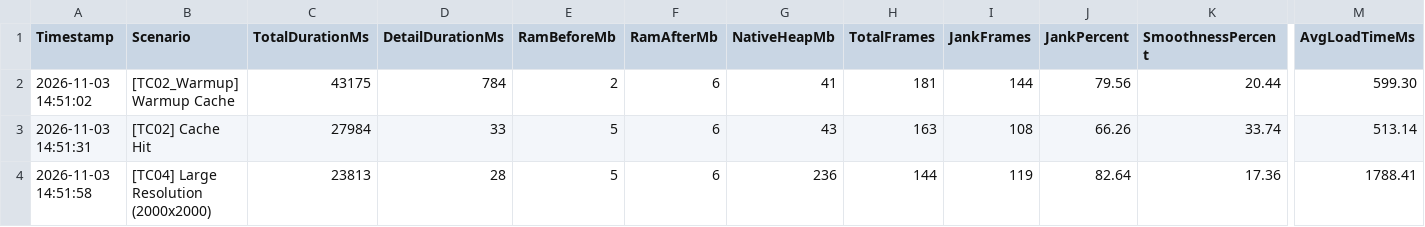
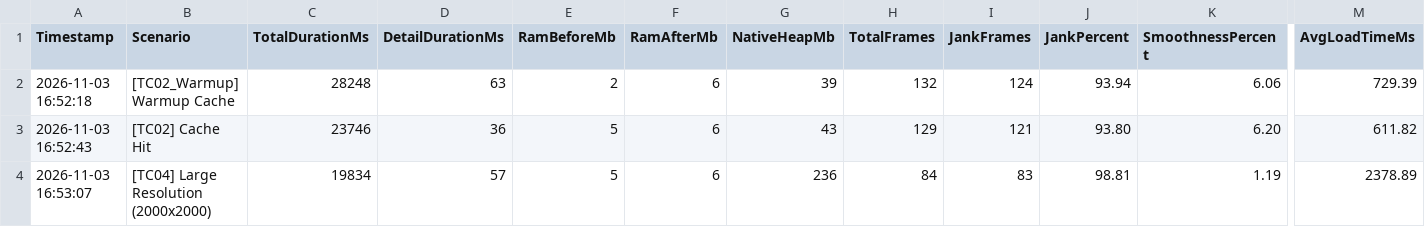
Before and after one commit to 524H0003/Mobile_MID, a CSV file: base/benchmark_results.csv, drawn as a sheet; only a part is shown, gaps mark what is left out; the diff covers the shown part only; the diff names each change by its address in the sheet, - before the commit and + after, or states it on an @@ line.

```diff
--- a/base/benchmark_results.csv
+++ b/base/benchmark_results.csv
-A2 (Timestamp): 2026-11-03 14:51:02
+A2 (Timestamp): 2026-11-03 16:52:18
-C2 (TotalDurationMs): 43175
+C2 (TotalDurationMs): 28248
-D2 (DetailDurationMs): 784
+D2 (DetailDurationMs): 63
-G2 (NativeHeapMb): 41
+G2 (NativeHeapMb): 39
-H2 (TotalFrames): 181
+H2 (TotalFrames): 132
-I2 (JankFrames): 144
+I2 (JankFrames): 124
-J2 (JankPercent): 79.56
+J2 (JankPercent): 93.94
-K2 (SmoothnessPercent): 20.44
+K2 (SmoothnessPercent): 6.06
-M2 (AvgLoadTimeMs): 599.30
+M2 (AvgLoadTimeMs): 729.39
-A3 (Timestamp): 2026-11-03 14:51:31
+A3 (Timestamp): 2026-11-03 16:52:43
-C3 (TotalDurationMs): 27984
+C3 (TotalDurationMs): 23746
-D3 (DetailDurationMs): 33
+D3 (DetailDurationMs): 36
-H3 (TotalFrames): 163
+H3 (TotalFrames): 129
-I3 (JankFrames): 108
+I3 (JankFrames): 121
-J3 (JankPercent): 66.26
+J3 (JankPercent): 93.80
-K3 (SmoothnessPercent): 33.74
+K3 (SmoothnessPercent): 6.20
-M3 (AvgLoadTimeMs): 513.14
+M3 (AvgLoadTimeMs): 611.82
-A4 (Timestamp): 2026-11-03 14:51:58
+A4 (Timestamp): 2026-11-03 16:53:07
-C4 (TotalDurationMs): 23813
+C4 (TotalDurationMs): 19834
-D4 (DetailDurationMs): 28
+D4 (DetailDurationMs): 57
-H4 (TotalFrames): 144
+H4 (TotalFrames): 84
-I4 (JankFrames): 119
+I4 (JankFrames): 83
-J4 (JankPercent): 82.64
+J4 (JankPercent): 98.81
-K4 (SmoothnessPercent): 17.36
+K4 (SmoothnessPercent): 1.19
-M4 (AvgLoadTimeMs): 1788.41
+M4 (AvgLoadTimeMs): 2378.89
```
Also changed, not shown: 2 added rows, 2 removed rows and 45 edited cells elsewhere in this file, 2 other files.
